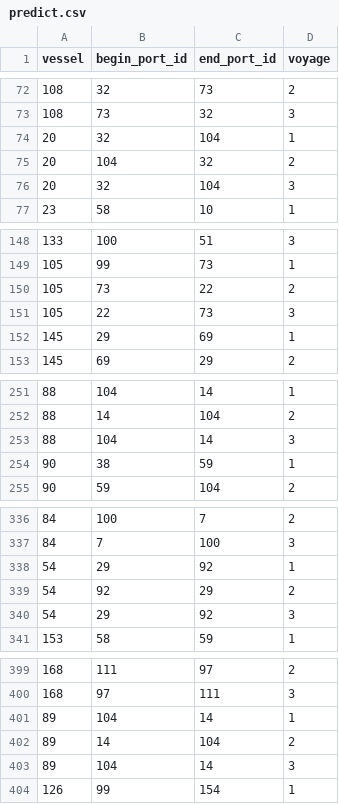
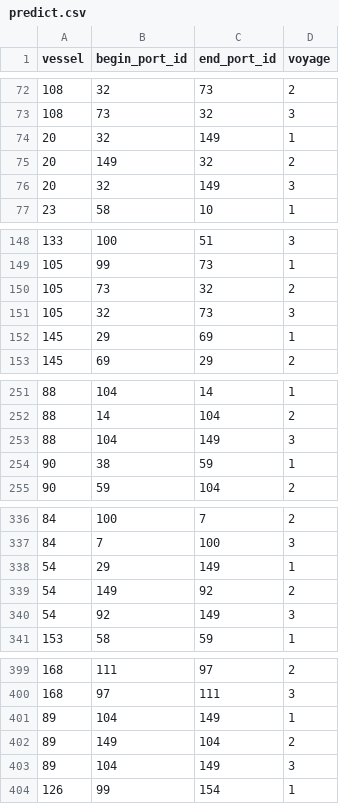
Before and after one commit to JoakimMich/SynMaxContest, a CSV file: predict.csv, drawn as a sheet; only a part is shown, gaps mark what is left out; the diff covers the shown part only.

```diff
--- a/predict.csv
+++ b/predict.csv
@@ -73,5 +73,5 @@ vessel,begin_port_id,end_port_id,voyage
 108,73,32,3
-20,32,104,1
-20,104,32,2
-20,32,104,3
+20,32,149,1
+20,149,32,2
+20,32,149,3
 23,58,10,1
@@ -149,4 +149,4 @@ vessel,begin_port_id,end_port_id,voyage
 105,99,73,1
-105,73,22,2
-105,22,73,3
+105,73,32,2
+105,32,73,3
 145,29,69,1
@@ -252,3 +252,3 @@ vessel,begin_port_id,end_port_id,voyage
 88,14,104,2
-88,104,14,3
+88,104,149,3
 90,38,59,1
@@ -337,5 +337,5 @@ vessel,begin_port_id,end_port_id,voyage
 84,7,100,3
-54,29,92,1
-54,92,29,2
-54,29,92,3
+54,29,149,1
+54,149,92,2
+54,92,149,3
 153,58,59,1
@@ -400,5 +400,5 @@ vessel,begin_port_id,end_port_id,voyage
 168,97,111,3
-89,104,14,1
-89,14,104,2
-89,104,14,3
+89,104,149,1
+89,149,104,2
+89,104,149,3
 126,99,154,1
```
Also changed, not shown: 4 added rows, 4 removed rows and 16 edited cells elsewhere in this file, voyages.csv.
